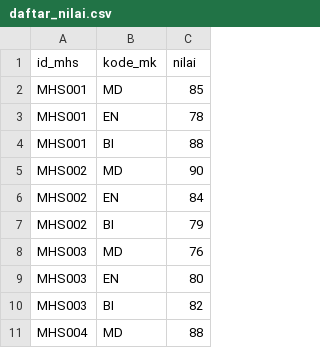
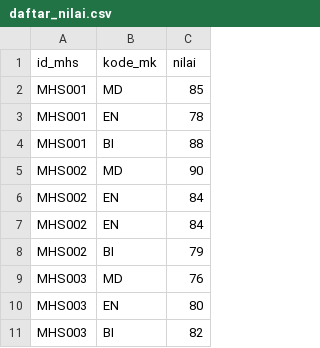
Before and after one commit to urfie/datasets, a CSV file: mhs/daftar_nilai.csv, drawn as a sheet; only a part is shown; the shorter side is filled out with more unchanged rows; the diff names each change by its address in the sheet, - before the commit and + after, or states it on an @@ line.

Commit message:
Update daftar_nilai.csv

```diff
--- a/mhs/daftar_nilai.csv
+++ b/mhs/daftar_nilai.csv
+row 7: MHS002 | EN | 84
```
